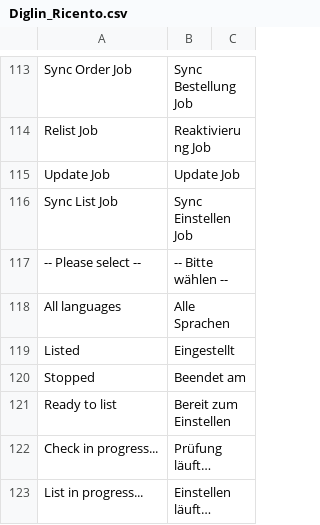
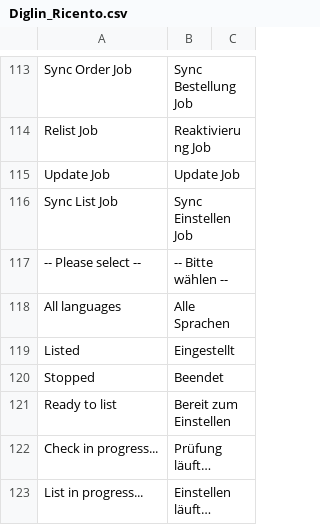
Before and after one commit to diglin/ricardo, a CSV file: src/app/locale/de_DE/Diglin_Ricento.csv, drawn as a sheet; only a part is shown, gaps mark what is left out.

Commit message:
Fix date format with timezone, save created at for listing log, update DE translation

```diff
--- a/src/app/locale/de_DE/Diglin_Ricento.csv
+++ b/src/app/locale/de_DE/Diglin_Ricento.csv
@@ -119,3 +119,3 @@
 "Listed","Eingestellt"
-"Stopped","Beendet am"
+"Stopped","Beendet"
 "Ready to list","Bereit zum Einstellen"
```
Also changed, not shown: 8 other files.
